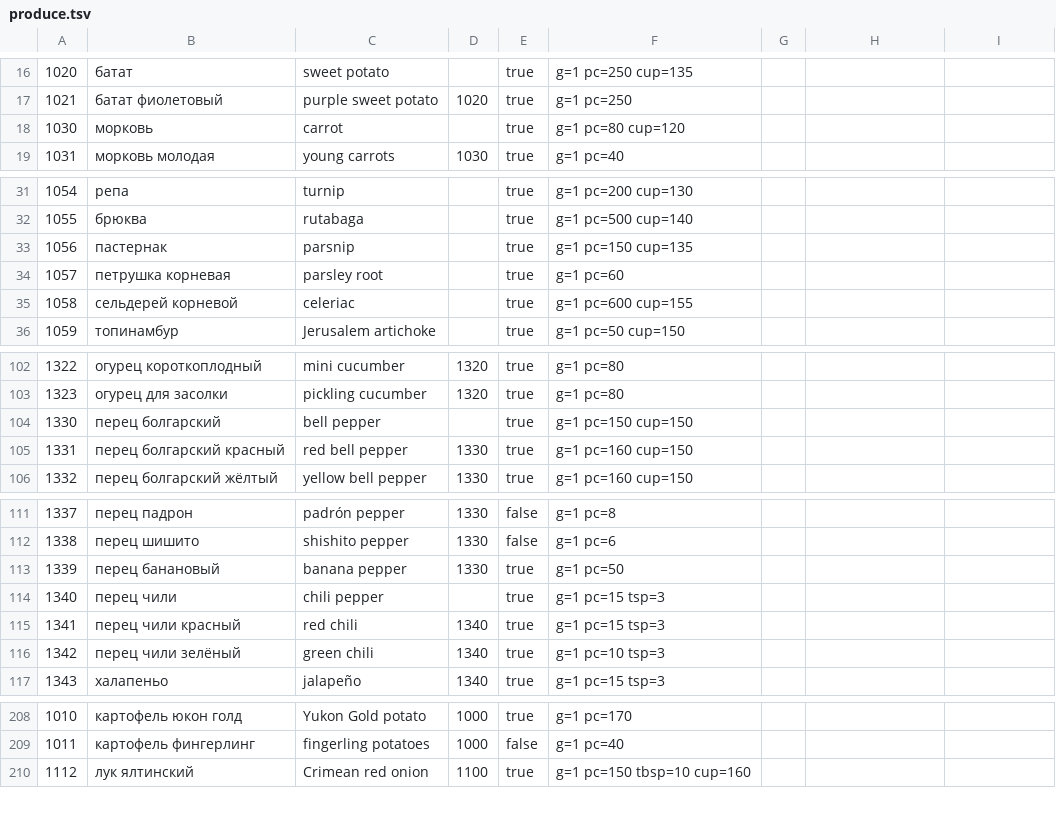
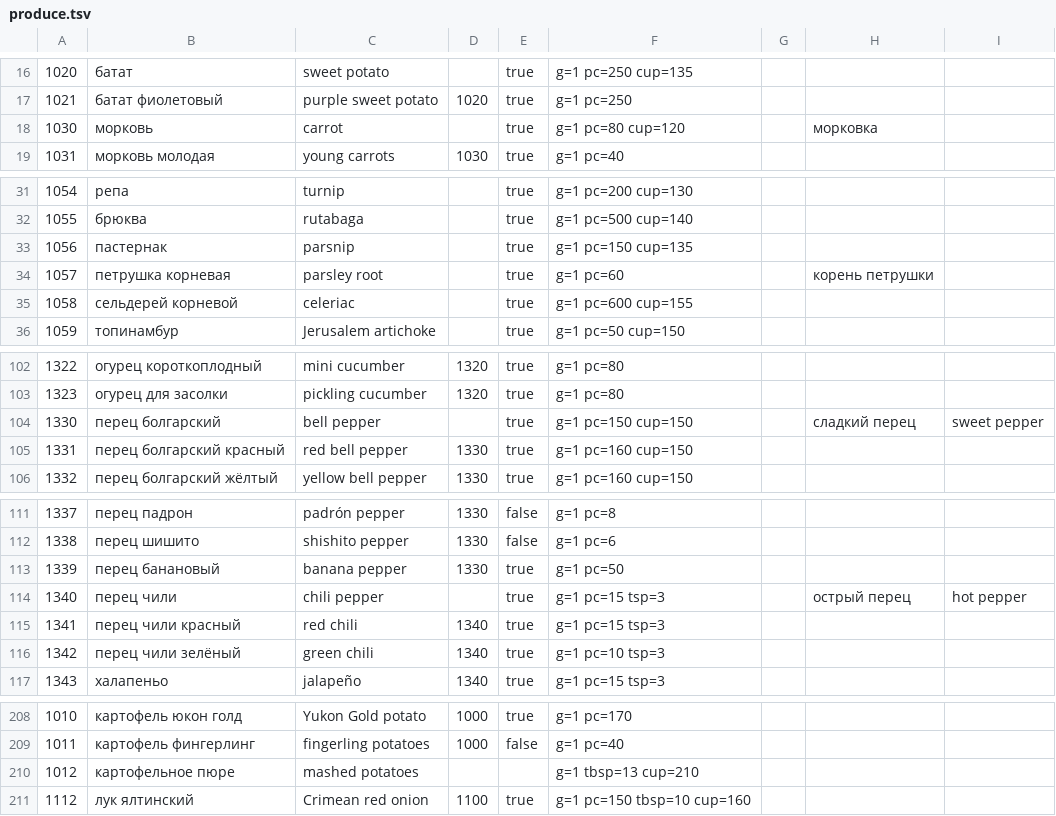
Before and after one commit to naturalperformance-studio/recipe-fork, a TSV file: dictionary/produce.tsv, drawn as a sheet; only a part is shown, gaps mark what is left out; the diff covers the shown part only.

```diff
--- a/dictionary/produce.tsv
+++ b/dictionary/produce.tsv
@@ -17,3 +17,3 @@
 1021	батат фиолетовый	purple sweet potato	1020	true	g=1 pc=250
-1030	морковь	carrot		true	g=1 pc=80 cup=120
+1030	морковь	carrot		true	g=1 pc=80 cup=120		морковка
 1031	морковь молодая	young carrots	1030	true	g=1 pc=40
@@ -33,3 +33,3 @@
 1056	пастернак	parsnip		true	g=1 pc=150 cup=135
-1057	петрушка корневая	parsley root		true	g=1 pc=60
+1057	петрушка корневая	parsley root		true	g=1 pc=60		корень петрушки
 1058	сельдерей корневой	celeriac		true	g=1 pc=600 cup=155
@@ -103,3 +103,3 @@
 1323	огурец для засолки	pickling cucumber	1320	true	g=1 pc=80
-1330	перец болгарский	bell pepper		true	g=1 pc=150 cup=150
+1330	перец болгарский	bell pepper		true	g=1 pc=150 cup=150		сладкий перец	sweet pepper
 1331	перец болгарский красный	red bell pepper	1330	true	g=1 pc=160 cup=150
@@ -113,3 +113,3 @@
 1339	перец банановый	banana pepper	1330	true	g=1 pc=50
-1340	перец чили	chili pepper		true	g=1 pc=15 tsp=3
+1340	перец чили	chili pepper		true	g=1 pc=15 tsp=3		острый перец	hot pepper
 1341	перец чили красный	red chili	1340	true	g=1 pc=15 tsp=3
@@ -209,2 +209,3 @@
 1011	картофель фингерлинг	fingerling potatoes	1000	false	g=1 pc=40
+1012	картофельное пюре	mashed potatoes			g=1 tbsp=13 cup=210
 1112	лук ялтинский	Crimean red onion	1100	true	g=1 pc=150 tbsp=10 cup=160
```
Also changed, not shown: 2 edited cells elsewhere in this file, dictionary/animal-dairy.tsv, dictionary/animal-products.tsv, 22 other files.
